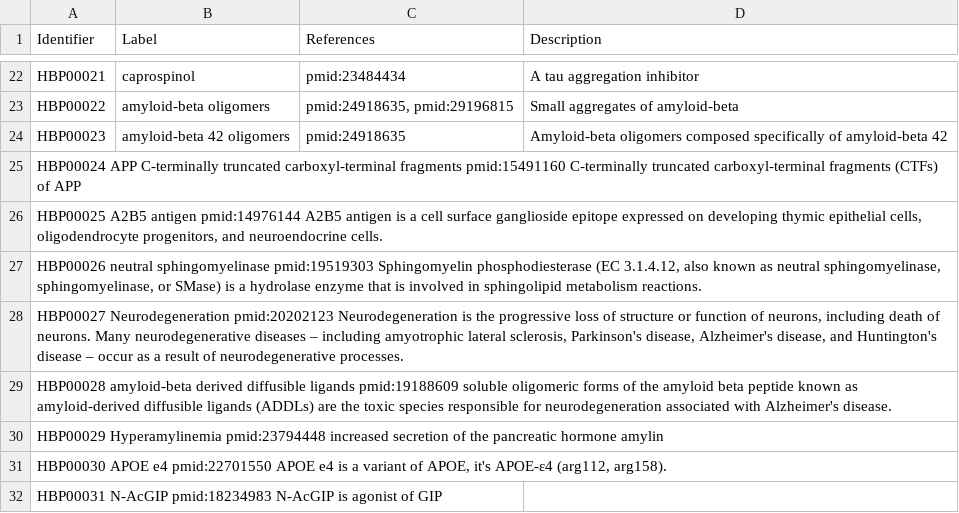
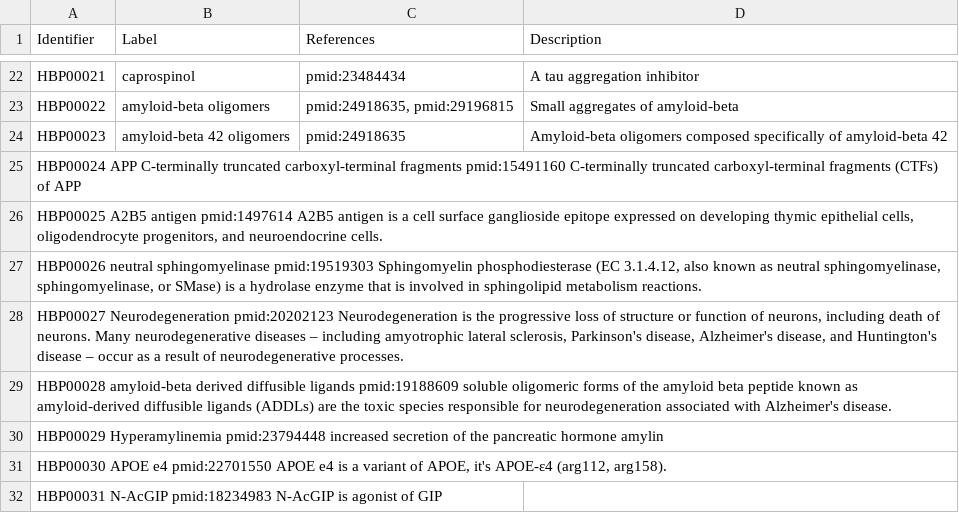
Before and after one commit to pharmacome/conso, a TSV file: terms.tsv, drawn as a sheet; only a part is shown, gaps mark what is left out.

Commit message:
Update terms.tsv

```diff
--- a/terms.tsv
+++ b/terms.tsv
@@ -25,3 +25,3 @@ HBP00023	amyloid-beta 42 oligomers	pmid:24918635	Amyloid-beta oligomers composed
 HBP00024  APP C-terminally truncated carboxyl-terminal fragments  pmid:15491160 C-terminally truncated carboxyl-terminal fragments (CTFs) of APP
-HBP00025  A2B5 antigen  pmid:14976144 A2B5 antigen is a cell surface ganglioside epitope expressed on developing thymic epithelial cells, oligodendrocyte progenitors, and neuroendocrine cells.
+HBP00025  A2B5 antigen  pmid:1497614  A2B5 antigen is a cell surface ganglioside epitope expressed on developing thymic epithelial cells, oligodendrocyte progenitors, and neuroendocrine cells.
 HBP00026  neutral sphingomyelinase  pmid:19519303 Sphingomyelin phosphodiesterase (EC 3.1.4.12, also known as neutral sphingomyelinase, sphingomyelinase, or SMase) is a hydrolase enzyme that is involved in sphingolipid metabolism reactions.
```
